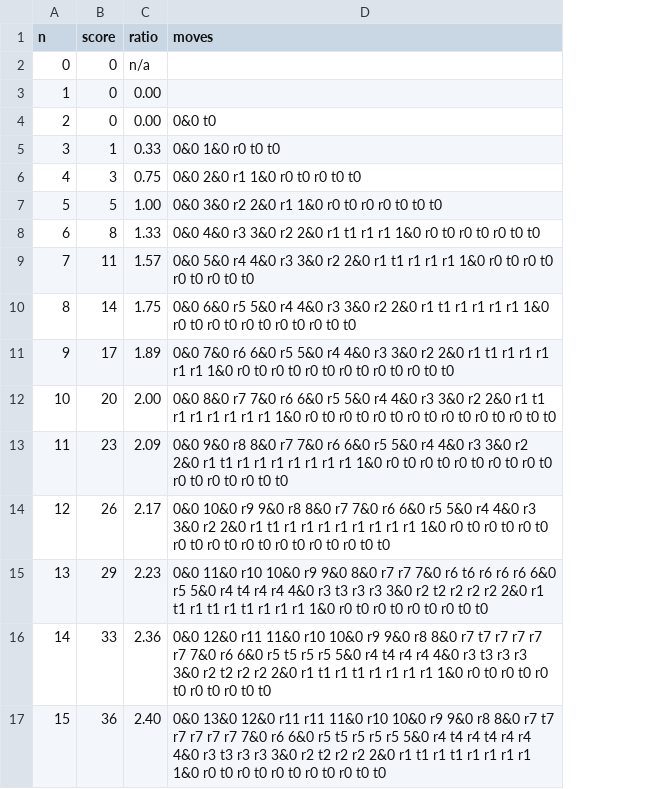
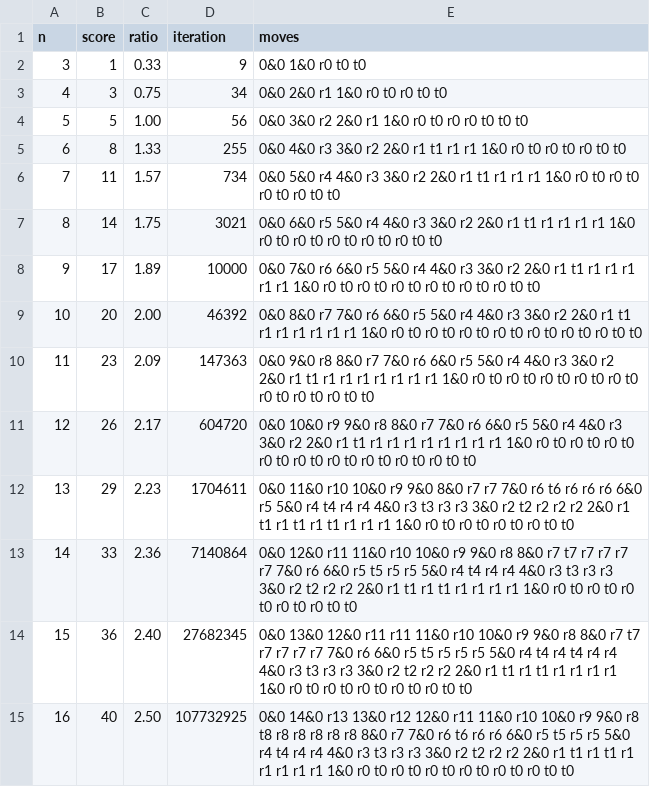
Before and after one commit to andreasabel/tree-rotation, a CSV file: score.csv, drawn as a sheet; removed rows and columns are numbered as before the commit, all else as after; the diff names each change by its address in the sheet, - before the commit and + after, or states it on an @@ line.

```diff
--- a/score.csv
+++ b/score.csv
+column D (iteration), rows 2-14: 9 | 34 | 56 | 255 | 734 | 3021 | 10000 | 46392 | 147363 | 604720 | 1704611 | 7140864 | 27682345
-row 2: 0 | 0 | n/a
-row 3: 1 | 0 | 0.00
-row 4: 2 | 0 | 0.00 | 0&0 t0
+row 15: 16 | 40 | 2.50 | 107732925 | 0&0 14&0 r13 13&0 r12 12&0 r11 11&0 r10 10&0 r9 9&0 r8 t8 r8 r8 r8 r8 r8 8&0 r7 7&0 r6 t6 r6 r6 6&0 r5 t5 r5 r5 5&0 r4 t4 r4 r4 4&0 r3 t3 r3 r3 3&0 r2 t2 r2 r2 2&0 r1 t1 r1 t1 r1 r1 r1 r1 r1 1&0 r0 t0 r0 t0 r0 t0 r0 t0 r0 t0 r0 t0 t0
```
Also changed, not shown: 8 other files.
